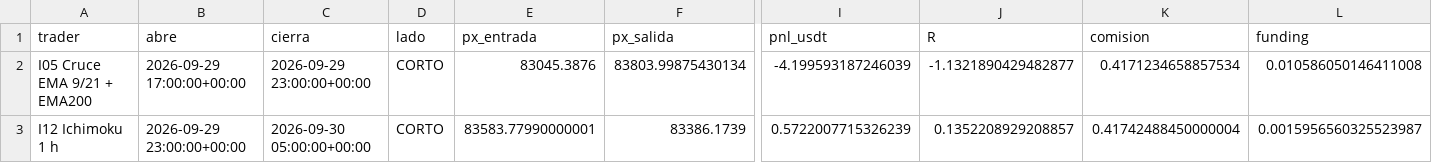
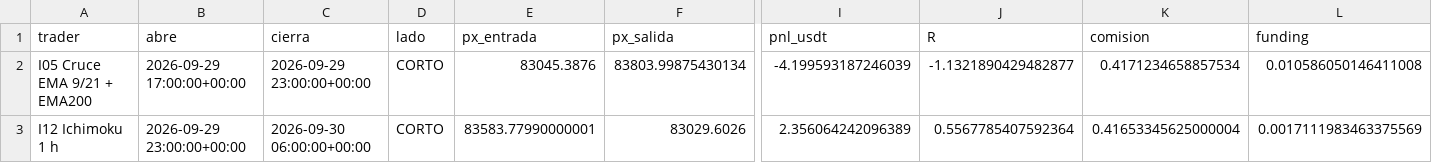
Before and after one commit to josecarrera2708-wq/viral-video-saas, a CSV file: millonary/paper_state/intradia/trades.csv, drawn as a sheet; only a part is shown, gaps mark what is left out; the diff names each change by its address in the sheet, - before the commit and + after, or states it on an @@ line.

```diff
--- a/millonary/paper_state/intradia/trades.csv
+++ b/millonary/paper_state/intradia/trades.csv
-C3 (cierra): 2026-09-30 05:00:00+00:00
+C3 (cierra): 2026-09-30 06:00:00+00:00
-F3 (px_salida): 83386.1739
+F3 (px_salida): 83029.6026
-I3 (pnl_usdt): 0.5722007715326239
+I3 (pnl_usdt): 2.356064242096389
-J3 (R): 0.1352208929208857
+J3 (R): 0.5567785407592364
-K3 (comision): 0.41742488450000004
+K3 (comision): 0.41653345625000004
-L3 (funding): 0.0015956560325523987
+L3 (funding): 0.0017111983463375569
```
Also changed, not shown: 2 other files.
